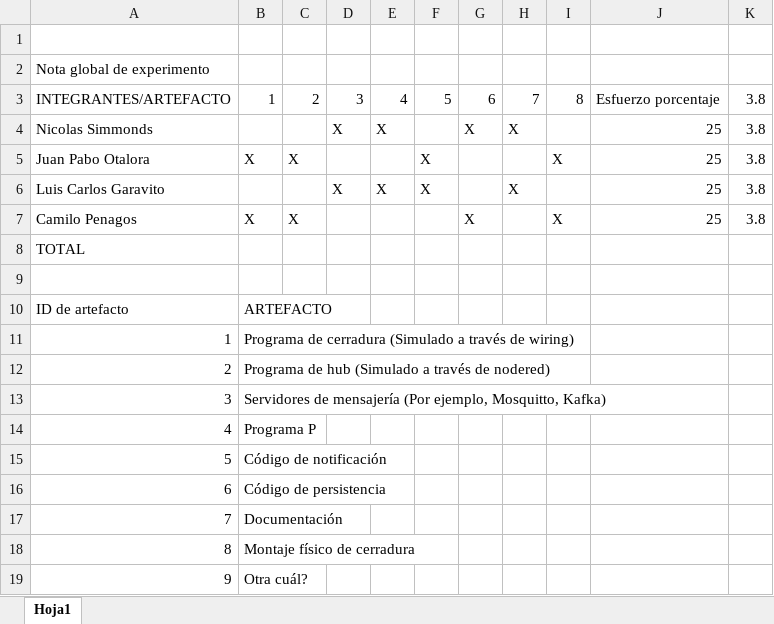
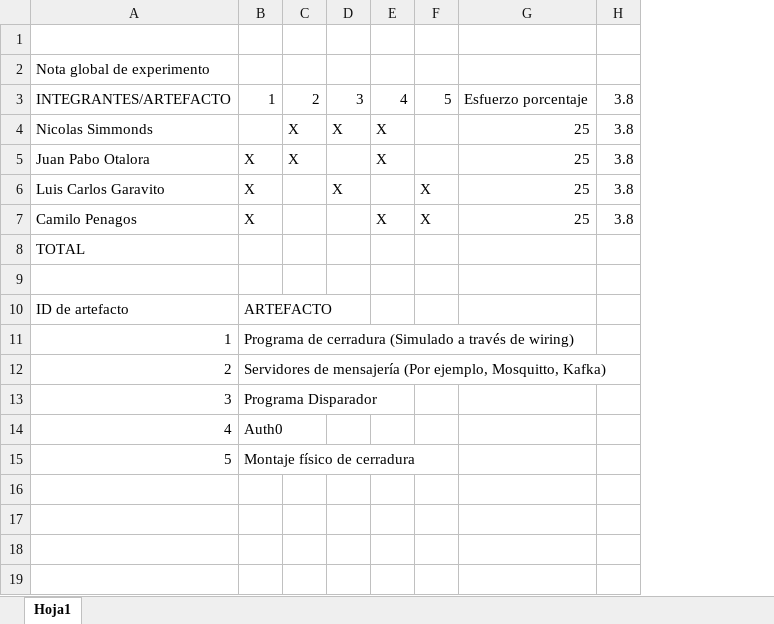
Before and after one commit to Nicolas9415/201810_01_arkitekts, an Excel workbook: Docs/DeclaracionEsfuerzo.xlsx, sheet Hoja1, drawn as a sheet; values as stored, in another font and other column widths than the file's, no borders; removed rows and columns are numbered as before the commit, all else as after; the diff names each change by its address in the sheet, - before the commit and + after, or states it on an @@ line.

Commit message:
declaracion de esfuerzo

```diff
--- a/Docs/DeclaracionEsfuerzo.xlsx (sheet Hoja1)
+++ b/Docs/DeclaracionEsfuerzo.xlsx (sheet Hoja1)
-column G, rows 3-7: 6 | X |  |  | X
-column H, rows 3-6: 7 | X |  | X
-column I, rows 3-7: 8 |  | X |  | X
-C4: (empty)
+C4: X
-E5: (empty)
+E5: X
-F5: X
+F5: (empty)
-B6: (empty)
+B6: X
-E6: X
+E6: (empty)
-C7: X
+C7: (empty)
-E7: (empty)
+E7: X
-F7: (empty)
+F7: X
-row 12: 2 | Programa de hub (Simulado a través de nodered)
@@ column A renumbered between rows 12 and 15 @@
-B13: Programa P
+B13: Programa Disparador
-B14: Código de notificación
+B14: Auth0
-row 16: 6 | Código de persistencia
-row 17: 7 | Documentación
-row 19: 9 | Otra cuál?
```
